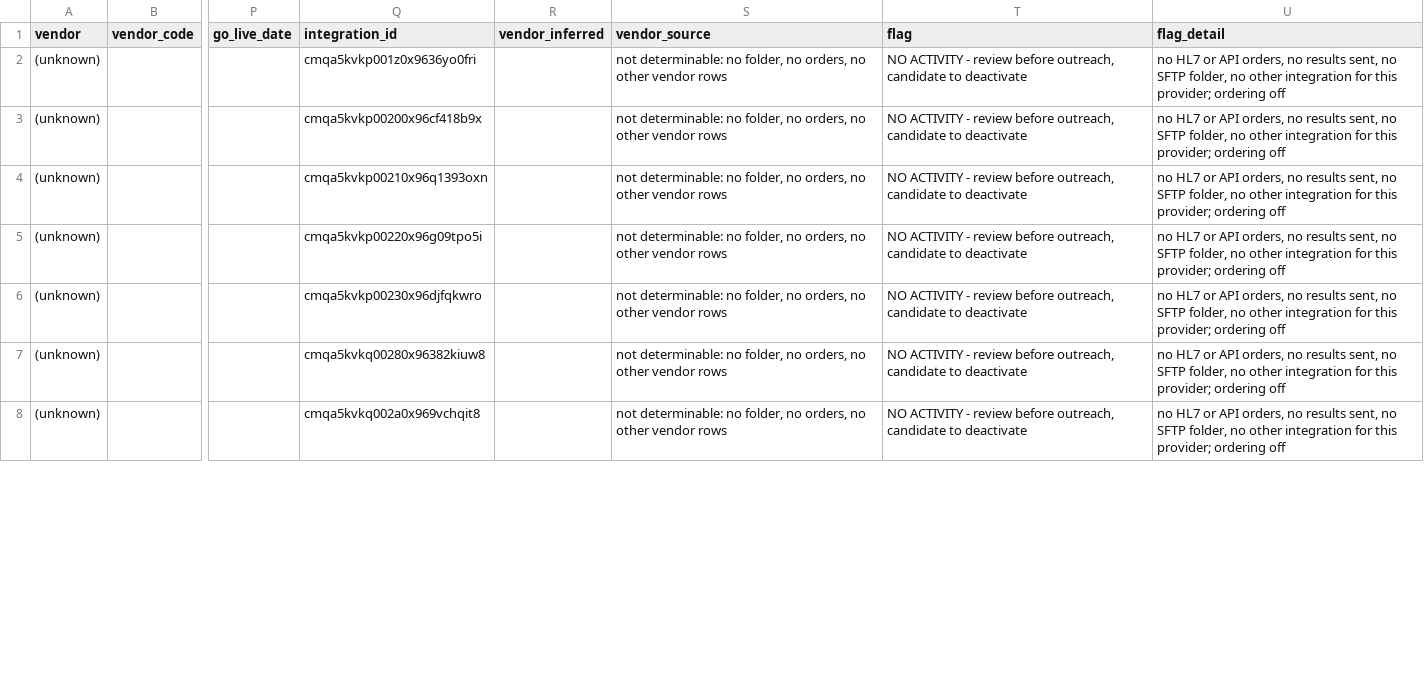
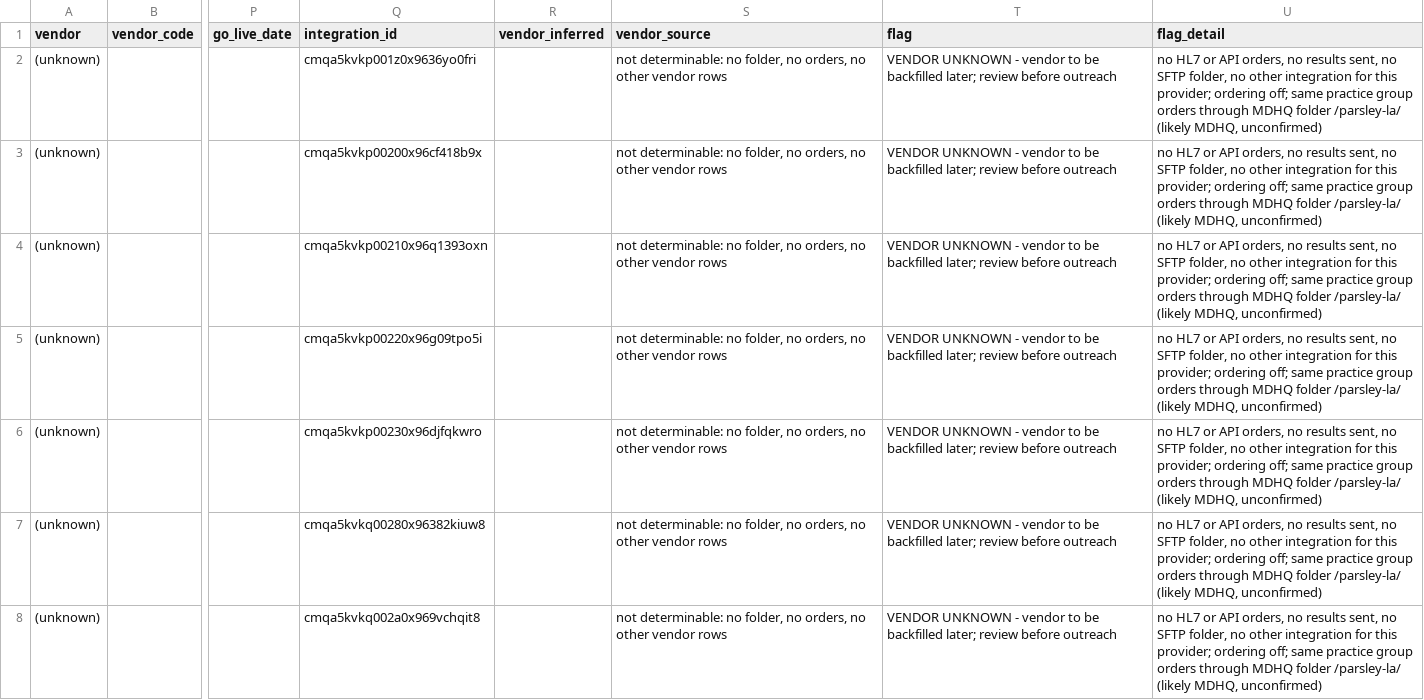
Before and after one commit to leolin84200704/vibrant-america-working-agent, a CSV file: reference/ehr-integrations-practice-id-vendor-list-20261023-v3.csv, drawn as a sheet; only a part is shown, gaps mark what is left out; the diff covers the shown part only; the diff names each change by its address in the sheet, - before the commit and + after, or states it on an @@ line.

Commit message:
[VP-19023] STM: 95 rows marked vendor-to-backfill, lost Parsley order found

```diff
--- a/reference/ehr-integrations-practice-id-vendor-list-20261023-v3.csv
+++ b/reference/ehr-integrations-practice-id-vendor-list-20261023-v3.csv
-T2:T8 (flag): NO ACTIVITY - review before outreach, candidate to deactivate
+T2:T8 (flag): VENDOR UNKNOWN - vendor to be backfilled later; review before outreach
-U2:U8 (flag_detail): …provider; ordering off
+U2:U8 (flag_detail): …provider; ordering off; same practice group orders through MDHQ folder /parsley-la/ (likely MDHQ, unconfirmed)
```
Also changed, not shown: 112 edited cells elsewhere in this file, 1 other file.
